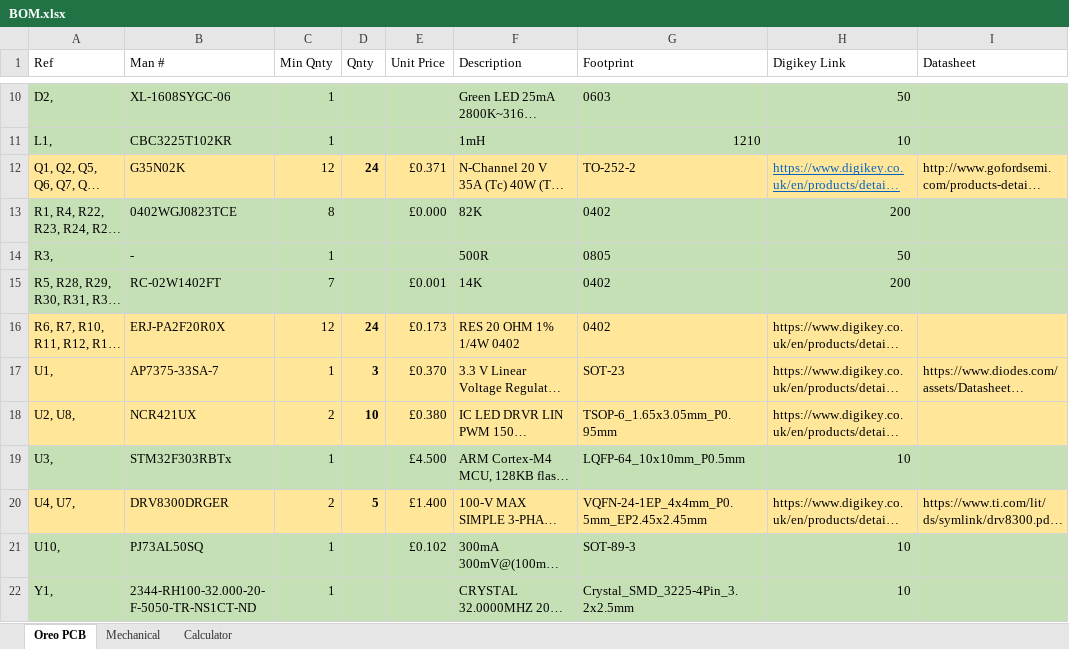
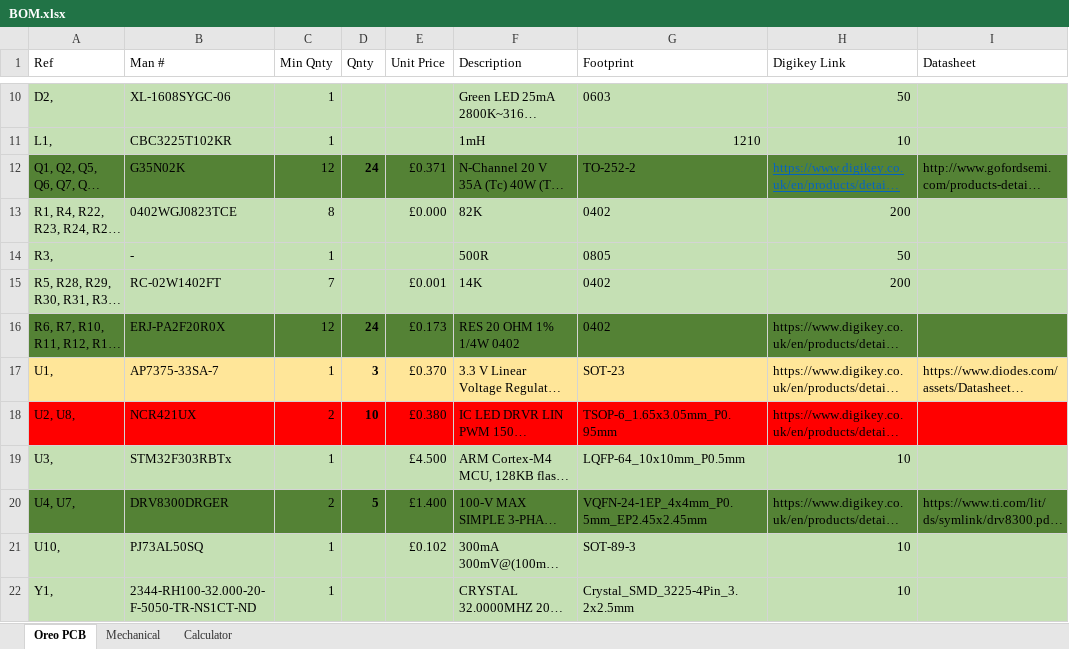
Before and after one commit to BTSC10/Oreo, an Excel workbook: BOM.xlsx, sheet Oreo PCB, drawn as a sheet; only a part is shown, gaps mark what is left out; long unchanged cells end in …; values as stored, in another font and other column widths than the file's, no borders; the diff covers the shown part only; the diff names each change by its address in the sheet, - before the commit and + after, or states it on an @@ line.

Commit message:
updated BOM

```diff
--- a/BOM.xlsx (sheet Oreo PCB)
+++ b/BOM.xlsx (sheet Oreo PCB)
-A12:I12 fill: #FFE699
+A12:I12 fill: #548235
-A16:I16 fill: #FFE699
+A16:I16 fill: #548235
-A18:I18 fill: #FFE699
+A18:I18 fill: #FF0000
-A20:I20 fill: #FFE699
+A20:I20 fill: #548235
```
Also changed, not shown: 2 edited cells and cell formats elsewhere in this sheet, sheet Mechanical.
